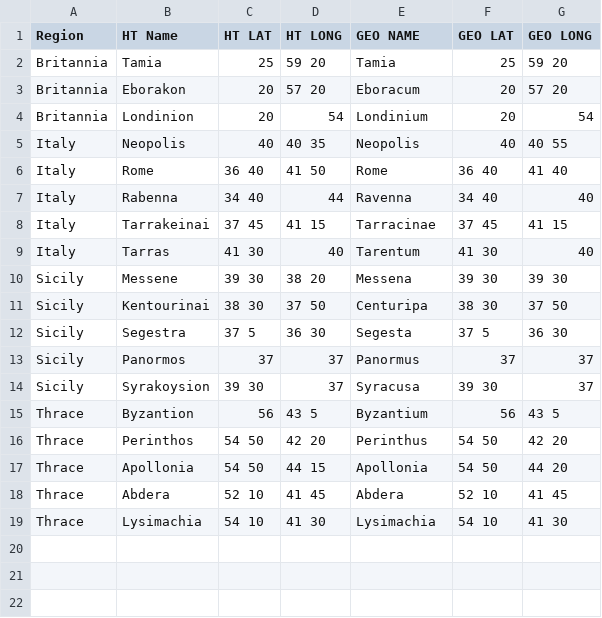
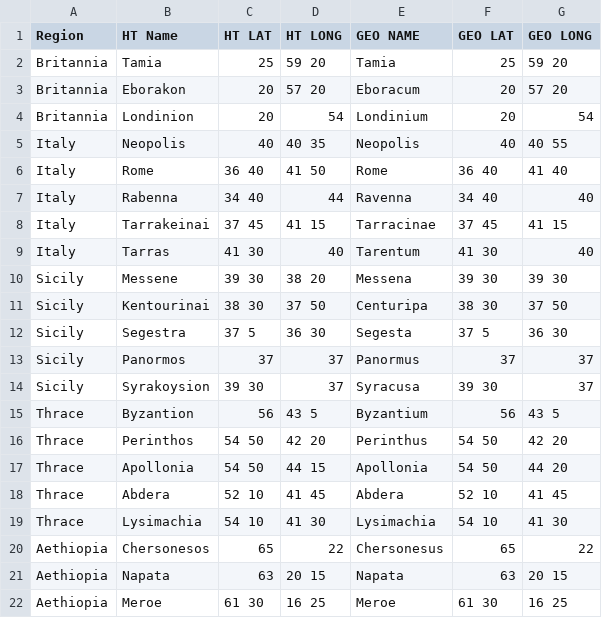
Before and after one commit to wrightgoalie/NotableCities, a CSV file: Geography.csv, drawn as a sheet; the diff names each change by its address in the sheet, - before the commit and + after, or states it on an @@ line.

Commit message:
Update Geography.csv

```diff
--- a/Geography.csv
+++ b/Geography.csv
+row 20: Aethiopia | Chersonesos | 65 | 22 | Chersonesus | 65 | 22
+row 21: Aethiopia | Napata | 63 | 20 15 | Napata | 63 | 20 15
+row 22: Aethiopia | Meroe | 61 30 | 16 25 | Meroe | 61 30 | 16 25
```
